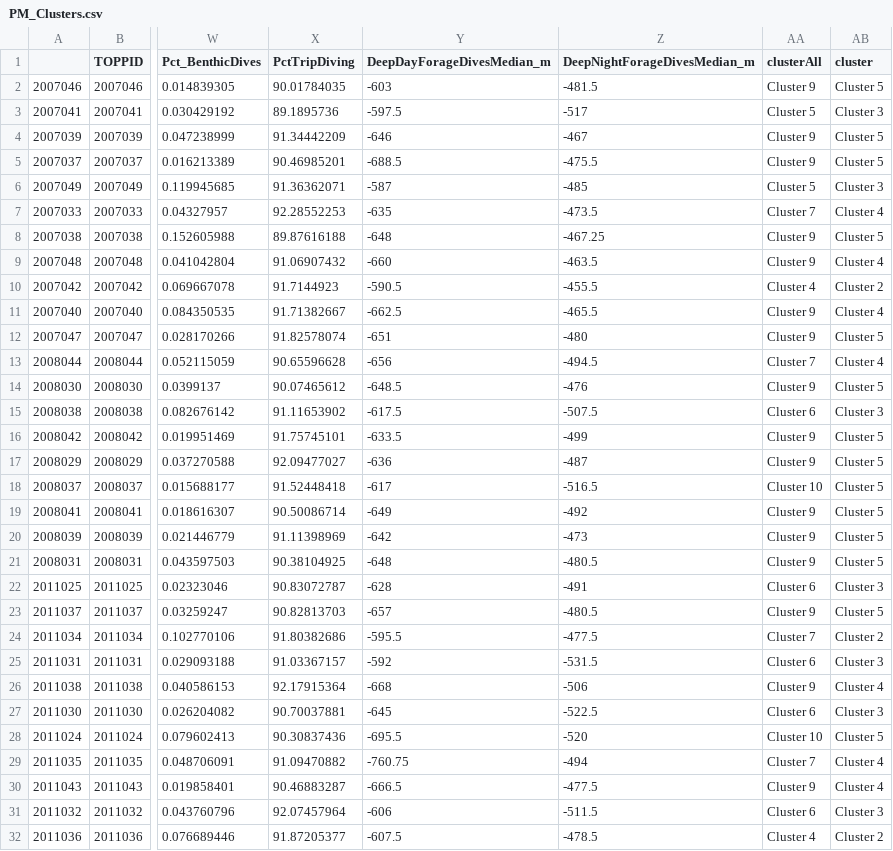
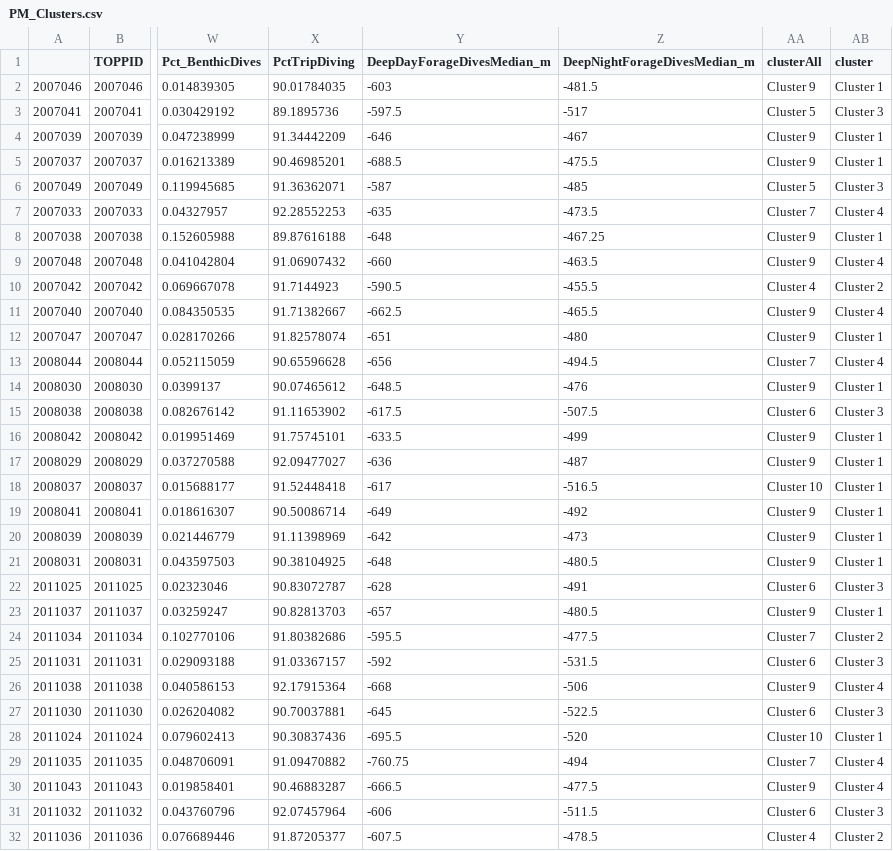
Before and after one commit to lahuckst/NESE_Foraging-Strategies, a CSV file: results/PM_Clusters.csv, drawn as a sheet; only a part is shown, gaps mark what is left out; the diff covers the shown part only; the diff names each change by its address in the sheet, - before the commit and + after, or states it on an @@ line.

```diff
--- a/results/PM_Clusters.csv
+++ b/results/PM_Clusters.csv
-AB2 (cluster): Cluster 5
+AB2 (cluster): Cluster 1
-AB4:AB5 (cluster): Cluster 5
+AB4:AB5 (cluster): Cluster 1
-AB8 (cluster): Cluster 5
+AB8 (cluster): Cluster 1
-AB12 (cluster): Cluster 5
+AB12 (cluster): Cluster 1
-AB14 (cluster): Cluster 5
+AB14 (cluster): Cluster 1
-AB16:AB21 (cluster): Cluster 5
+AB16:AB21 (cluster): Cluster 1
-AB23 (cluster): Cluster 5
+AB23 (cluster): Cluster 1
-AB28 (cluster): Cluster 5
+AB28 (cluster): Cluster 1
```
Also changed, not shown: 14 edited cells elsewhere in this file, results/PB_Clusters.csv, 18 other files.
